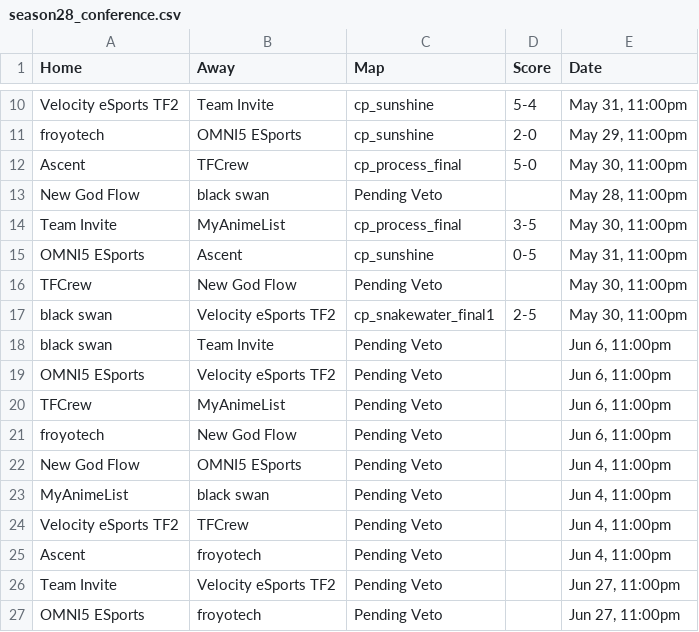
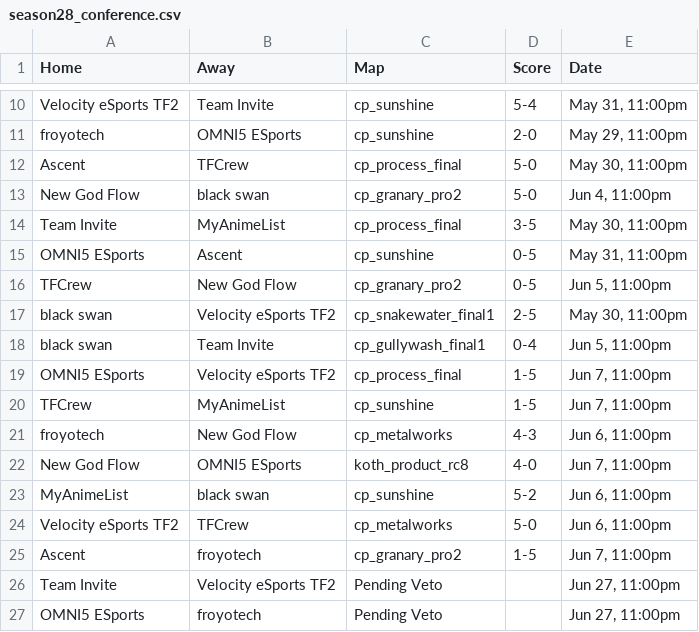
Before and after one commit to oggnik/tf2elo, a CSV file: simulation/data/season28_conference.csv, drawn as a sheet; only a part is shown, gaps mark what is left out.

```diff
--- a/simulation/data/season28_conference.csv
+++ b/simulation/data/season28_conference.csv
@@ -12,15 +12,15 @@ froyotech,OMNI5 ESports,cp_sunshine,2-0,"May 29, 11:00pm"
 Ascent,TFCrew,cp_process_final,5-0,"May 30, 11:00pm"
-New God Flow,black swan,Pending Veto,,"May 28, 11:00pm"
+New God Flow,black swan,cp_granary_pro2,5-0,"Jun 4, 11:00pm"
 Team Invite,MyAnimeList,cp_process_final,3-5,"May 30, 11:00pm"
 OMNI5 ESports,Ascent,cp_sunshine,0-5,"May 31, 11:00pm"
-TFCrew,New God Flow,Pending Veto,,"May 30, 11:00pm"
+TFCrew,New God Flow,cp_granary_pro2,0-5,"Jun 5, 11:00pm"
 black swan,Velocity eSports TF2,cp_snakewater_final1,2-5,"May 30, 11:00pm"
-black swan,Team Invite,Pending Veto,,"Jun 6, 11:00pm"
-OMNI5 ESports,Velocity eSports TF2,Pending Veto,,"Jun 6, 11:00pm"
-TFCrew,MyAnimeList,Pending Veto,,"Jun 6, 11:00pm"
-froyotech,New God Flow,Pending Veto,,"Jun 6, 11:00pm"
-New God Flow,OMNI5 ESports,Pending Veto,,"Jun 4, 11:00pm"
-MyAnimeList,black swan,Pending Veto,,"Jun 4, 11:00pm"
-Velocity eSports TF2,TFCrew,Pending Veto,,"Jun 4, 11:00pm"
-Ascent,froyotech,Pending Veto,,"Jun 4, 11:00pm"
+black swan,Team Invite,cp_gullywash_final1,0-4,"Jun 5, 11:00pm"
+OMNI5 ESports,Velocity eSports TF2,cp_process_final,1-5,"Jun 7, 11:00pm"
+TFCrew,MyAnimeList,cp_sunshine,1-5,"Jun 7, 11:00pm"
+froyotech,New God Flow,cp_metalworks,4-3,"Jun 6, 11:00pm"
+New God Flow,OMNI5 ESports,koth_product_rc8,4-0,"Jun 7, 11:00pm"
+MyAnimeList,black swan,cp_sunshine,5-2,"Jun 6, 11:00pm"
+Velocity eSports TF2,TFCrew,cp_metalworks,5-0,"Jun 6, 11:00pm"
+Ascent,froyotech,cp_granary_pro2,1-5,"Jun 7, 11:00pm"
 Team Invite,Velocity eSports TF2,Pending Veto,,"Jun 27, 11:00pm"
```
Also changed, not shown: 1 other file.
